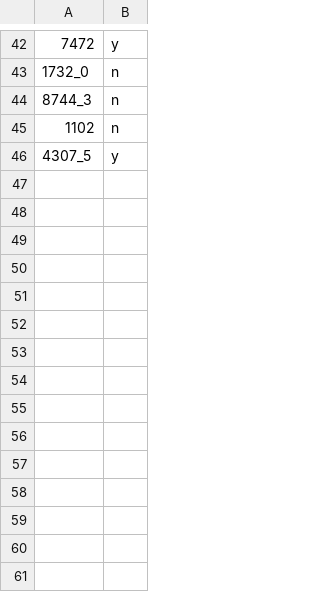
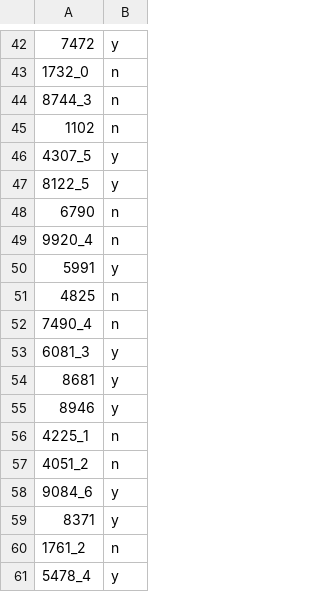
Before and after one commit to marco-c/autowebcompat, a CSV file: label_persons/marco.csv, drawn as a sheet; only a part is shown, gaps mark what is left out; the diff names each change by its address in the sheet, - before the commit and + after, or states it on an @@ line.

Commit message:
Add other labels

```diff
--- a/label_persons/marco.csv
+++ b/label_persons/marco.csv
+row 47: 8122_5 | y
+row 48: 6790 | n
+row 49: 9920_4 | n
+row 50: 5991 | y
+row 51: 4825 | n
+row 52: 7490_4 | n
+row 53: 6081_3 | y
+row 54: 8681 | y
+row 55: 8946 | y
+row 56: 4225_1 | n
+row 57: 4051_2 | n
+row 58: 9084_6 | y
+row 59: 8371 | y
+row 60: 1761_2 | n
+row 61: 5478_4 | y
```
Also changed, not shown: 1 other file.
